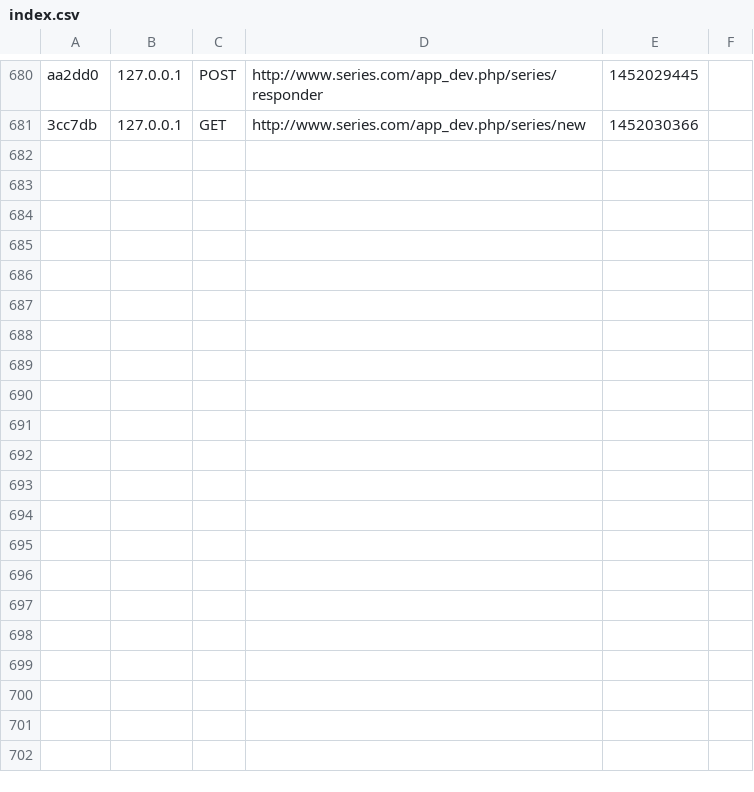
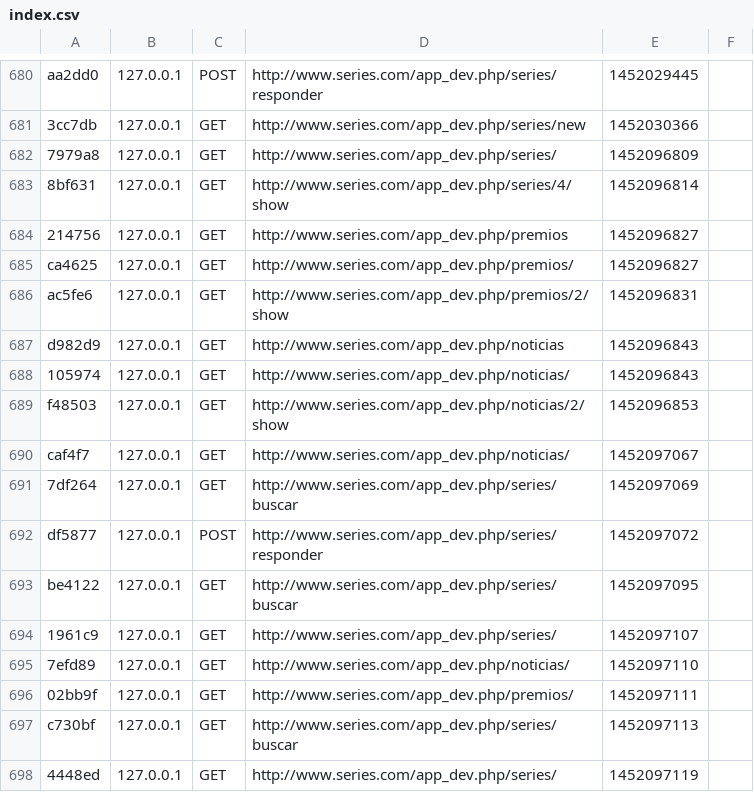
Before and after one commit to iker24/series, a CSV file: app/cache/dev/profiler/index.csv, drawn as a sheet; only a part is shown, gaps mark what is left out; the diff names each change by its address in the sheet, - before the commit and + after, or states it on an @@ line.

```diff
--- a/app/cache/dev/profiler/index.csv
+++ b/app/cache/dev/profiler/index.csv
+row 682: 7979a8 | 127.0.0.1 | GET | http://www.series.com/app_dev.php/series/ | 1452096809
+row 683: 8bf631 | 127.0.0.1 | GET | http://www.series.com/app_dev.php/series/4/show | 1452096814
+row 684: 214756 | 127.0.0.1 | GET | http://www.series.com/app_dev.php/premios | 1452096827
+row 685: ca4625 | 127.0.0.1 | GET | http://www.series.com/app_dev.php/premios/ | 1452096827
+row 686: ac5fe6 | 127.0.0.1 | GET | http://www.series.com/app_dev.php/premios/2/show | 1452096831
+row 687: d982d9 | 127.0.0.1 | GET | http://www.series.com/app_dev.php/noticias | 1452096843
+row 688: 105974 | 127.0.0.1 | GET | http://www.series.com/app_dev.php/noticias/ | 1452096843
+row 689: f48503 | 127.0.0.1 | GET | http://www.series.com/app_dev.php/noticias/2/show | 1452096853
+row 690: caf4f7 | 127.0.0.1 | GET | http://www.series.com/app_dev.php/noticias/ | 1452097067
+row 691: 7df264 | 127.0.0.1 | GET | http://www.series.com/app_dev.php/series/buscar | 1452097069
+row 692: df5877 | 127.0.0.1 | POST | http://www.series.com/app_dev.php/series/responder | 1452097072
+row 693: be4122 | 127.0.0.1 | GET | http://www.series.com/app_dev.php/series/buscar | 1452097095
+row 694: 1961c9 | 127.0.0.1 | GET | http://www.series.com/app_dev.php/series/ | 1452097107
+row 695: 7efd89 | 127.0.0.1 | GET | http://www.series.com/app_dev.php/noticias/ | 1452097110
+row 696: 02bb9f | 127.0.0.1 | GET | http://www.series.com/app_dev.php/premios/ | 1452097111
+row 697: c730bf | 127.0.0.1 | GET | http://www.series.com/app_dev.php/series/buscar | 1452097113
+row 698: 4448ed | 127.0.0.1 | GET | http://www.series.com/app_dev.php/series/ | 1452097119
```
Also changed, not shown: 21 other files.
